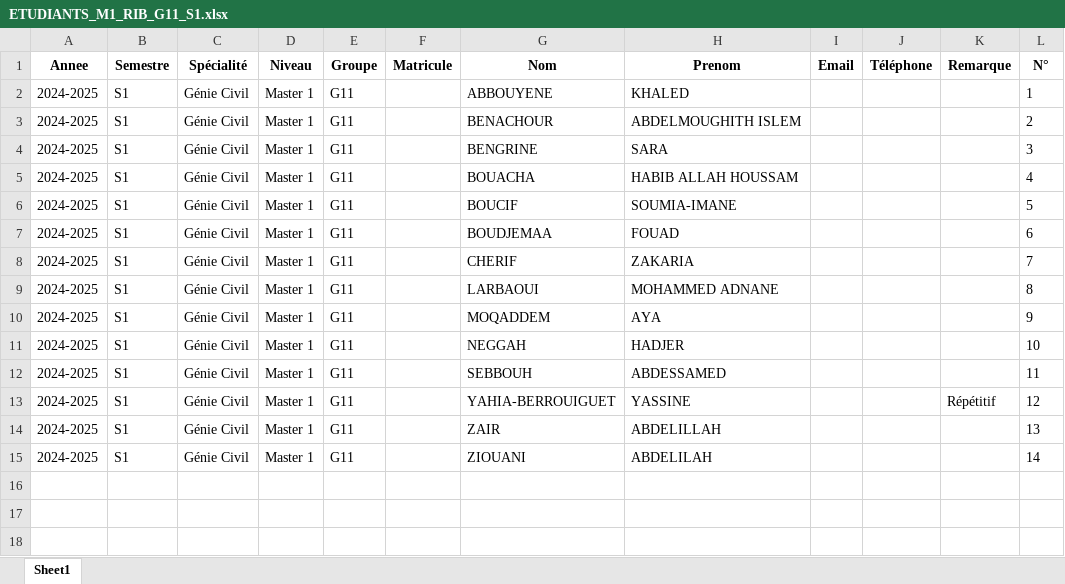
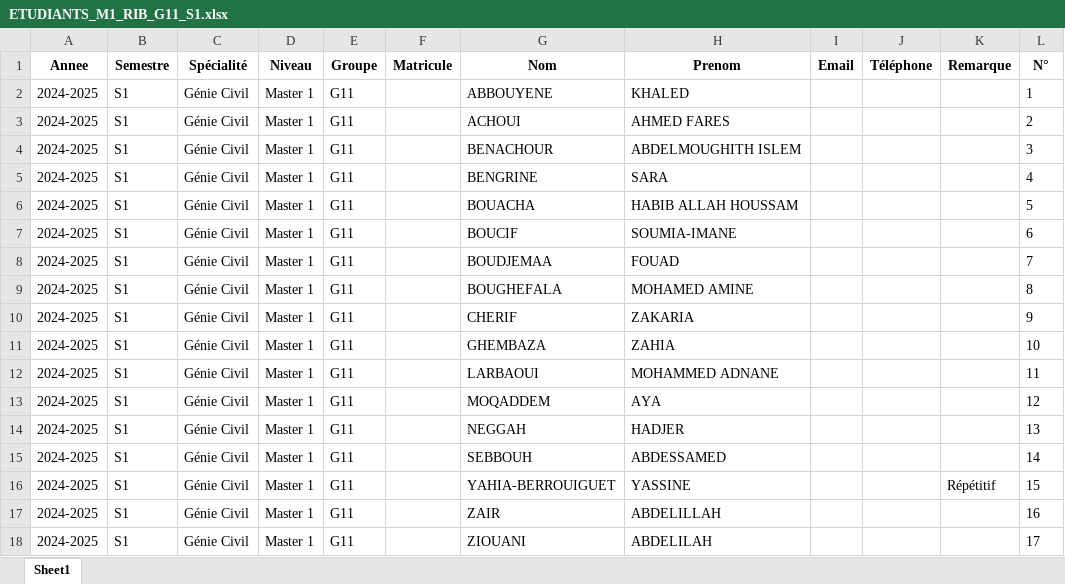
Before and after one commit to hdahhaoui/Automatisation_depar, an Excel workbook: app/data/raw/students/ETUDIANTS_M1_RIB_G11_S1.xlsx, sheet Sheet1, drawn as a sheet; values as stored, in another font and other column widths than the file's, no borders; addresses are those after the commit; the diff names each change by its address in the sheet, - before the commit and + after, or states it on an @@ line.

Commit message:
Add files via upload

```diff
--- a/app/data/raw/students/ETUDIANTS_M1_RIB_G11_S1.xlsx (sheet Sheet1)
+++ b/app/data/raw/students/ETUDIANTS_M1_RIB_G11_S1.xlsx (sheet Sheet1)
+row 3: 2024-2025 | S1 | Génie Civil | Master 1 | G11 |  | ACHOUI | AHMED FARES |  |  |  | 2
-L4 (N°): 2
+L4 (N°): 3
-L5 (N°): 3
+L5 (N°): 4
-L6 (N°): 4
+L6 (N°): 5
-L7 (N°): 5
+L7 (N°): 6
-L8 (N°): 6
+L8 (N°): 7
+row 9: 2024-2025 | S1 | Génie Civil | Master 1 | G11 |  | BOUGHEFALA | MOHAMED AMINE |  |  |  | 8
-L10 (N°): 7
+L10 (N°): 9
+row 11: 2024-2025 | S1 | Génie Civil | Master 1 | G11 |  | GHEMBAZA | ZAHIA |  |  |  | 10
-L12 (N°): 8
+L12 (N°): 11
-L13 (N°): 9
+L13 (N°): 12
-L14 (N°): 10
+L14 (N°): 13
-L15 (N°): 11
+L15 (N°): 14
-L16 (N°): 12
+L16 (N°): 15
-L17 (N°): 13
+L17 (N°): 16
-L18 (N°): 14
+L18 (N°): 17
```
